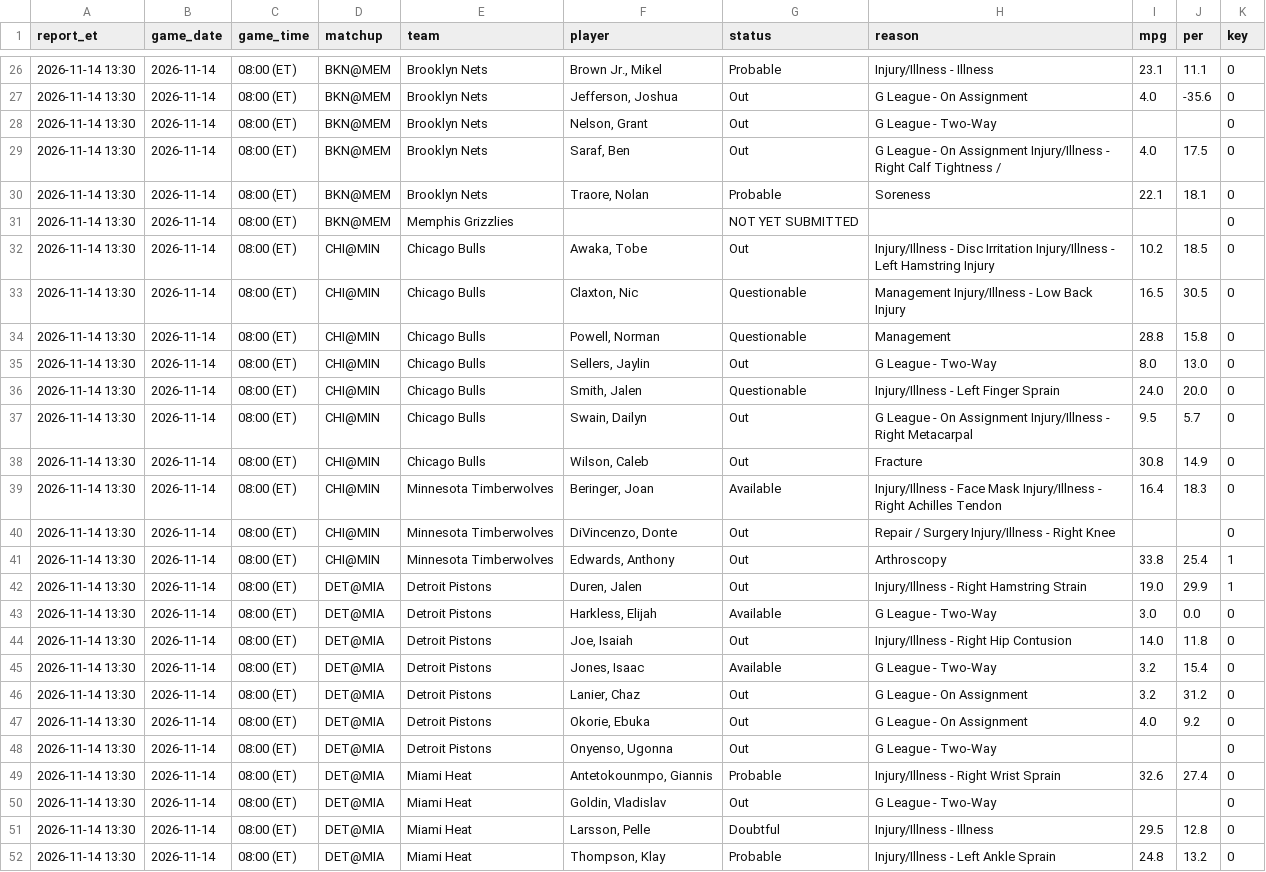
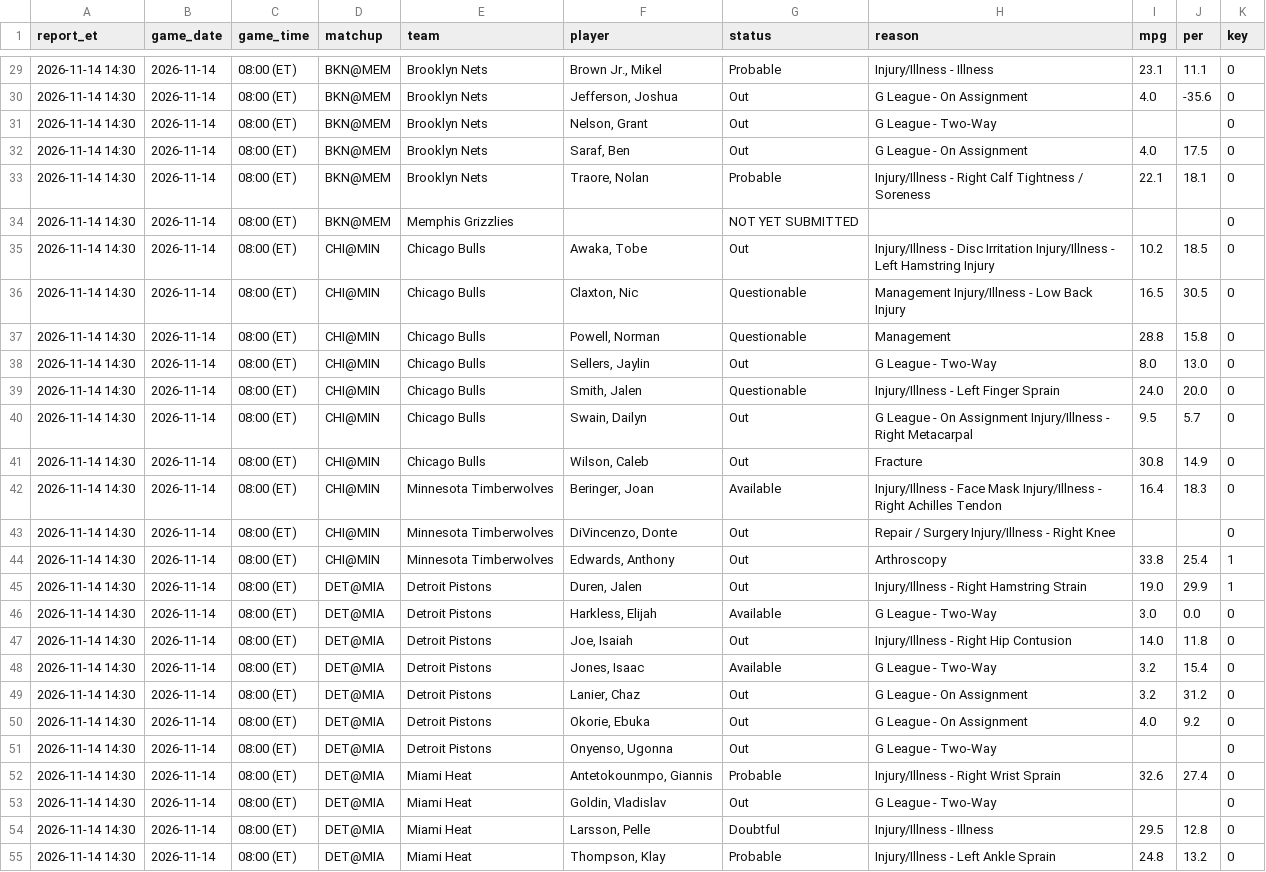
Before and after one commit to marcobets91/nba, a CSV file: injuries.csv, drawn as a sheet; only a part is shown, gaps mark what is left out; addresses are those after the commit; the diff covers the shown part only; the diff names each change by its address in the sheet, - before the commit and + after, or states it on an @@ line.

```diff
--- a/injuries.csv
+++ b/injuries.csv
-A29:A55 (report_et): 2026-11-14 13:30
+A29:A55 (report_et): 2026-11-14 14:30
-H32 (reason): G League - On Assignment Injury/Illness - Right Calf Tightness /
+H32 (reason): G League - On Assignment
-H33 (reason): Soreness
+H33 (reason): Injury/Illness - Right Calf Tightness / Soreness
```
Also changed, not shown: 3 added rows and 44 edited cells elsewhere in this file.
